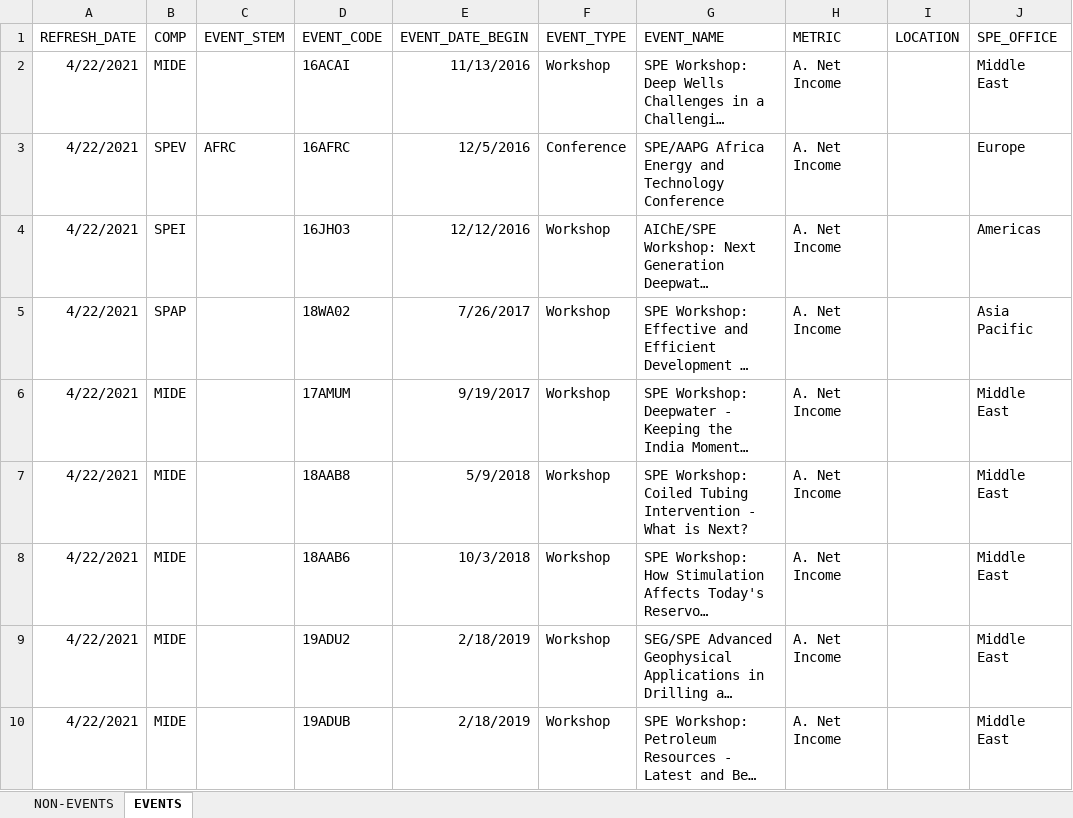
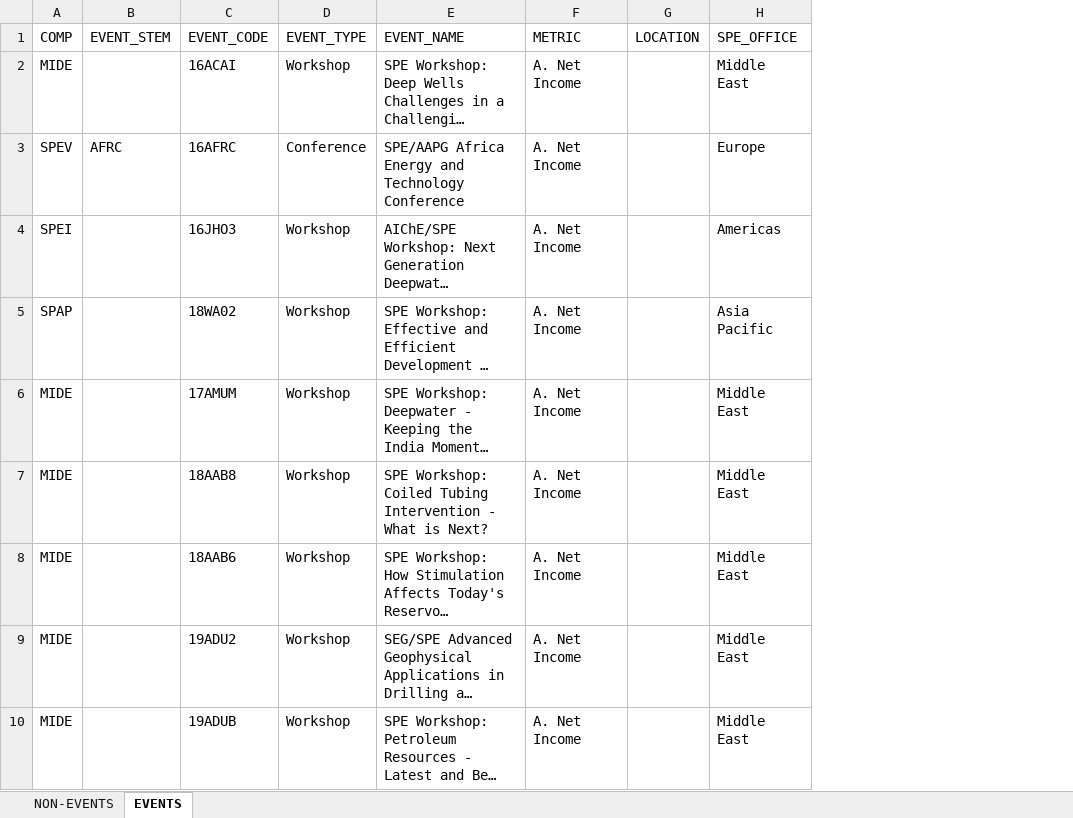
Before and after one commit to edimaudo/web-projects, an Excel workbook: fullstack_projects/event_project/forecasting.xlsx, sheet EVENTS, drawn as a sheet; only a part is shown; long unchanged cells end in …; values as stored, in another font and other column widths than the file's, no borders; the diff names each change by its address in the sheet, - before the commit and + after, or states it on an @@ line.

Commit message:
Update forecasting.xlsx

```diff
--- a/fullstack_projects/event_project/forecasting.xlsx (sheet EVENTS)
+++ b/fullstack_projects/event_project/forecasting.xlsx (sheet EVENTS)
-column A (REFRESH_DATE), rows 2-10: all 4/22/2021
-column E (EVENT_DATE_BEGIN), rows 2-10: 11/13/2016 | 12/5/2016 | 12/12/2016 | 7/26/2017 | 9/19/2017 | 5/9/2018 | 10/3/2018 | 2/18/2019 | 2/18/2019
```
Also changed, not shown: sheet NON-EVENTS.
